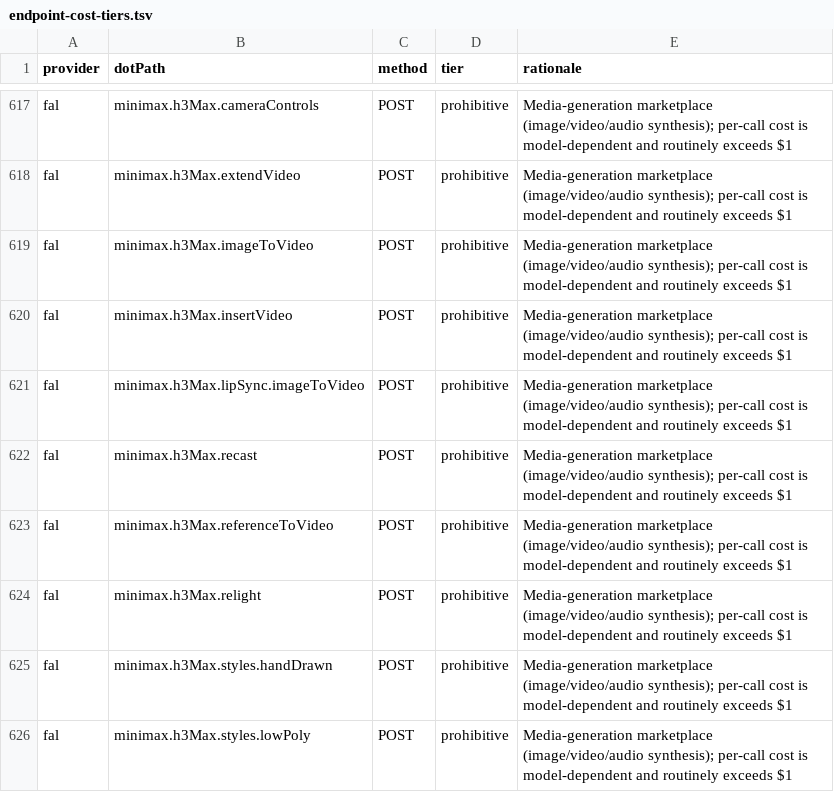
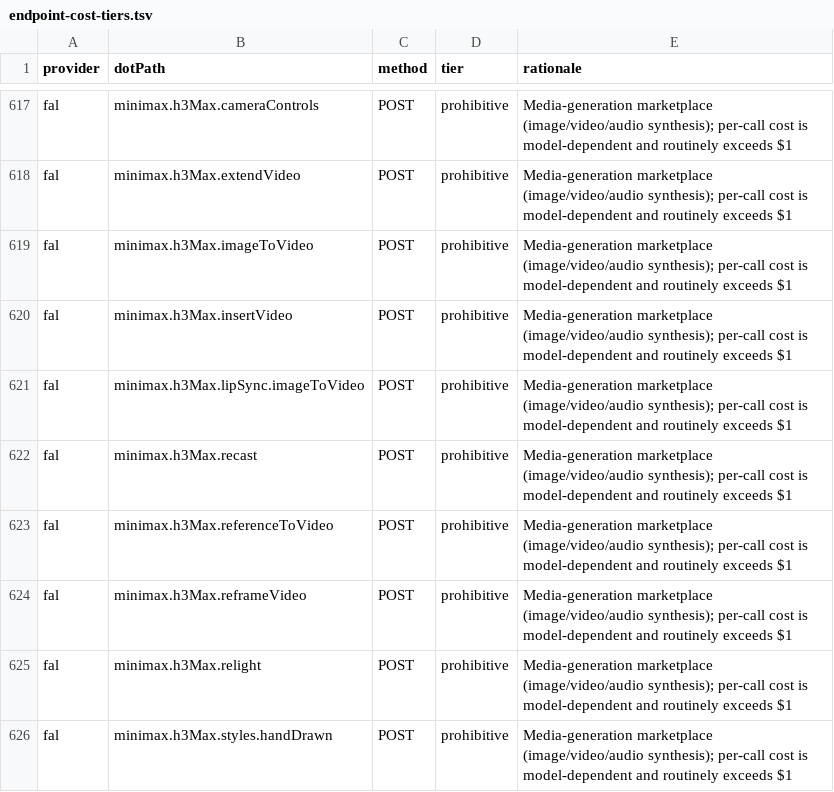
Before and after one commit to justintanner/apicity, a TSV file: scripts/endpoint-cost-tiers.tsv, drawn as a sheet; only a part is shown, gaps mark what is left out; the shorter side is filled out with more unchanged rows; the diff names each change by its address in the sheet, - before the commit and + after, or states it on an @@ line.

Commit message:
feat(fal): add MiniMax H3 Max reframe video (#431)
* feat(fal): add MiniMax H3 Max reframe video

* test(fal): update dynamic pricing endpoint inventory

---------

Co-authored-by: superlzyguy <superlzyguy@users.noreply.github.com>

```diff
--- a/scripts/endpoint-cost-tiers.tsv
+++ b/scripts/endpoint-cost-tiers.tsv
+row 624: fal | minimax.h3Max.reframeVideo | POST | prohibitive | Media-generation marketplace (image/video/audio synthesis); per-call cost is model-dependent and routinely exceeds $1
```
Also changed, not shown: scripts/endpoint-docs.tsv, 17 other files.
